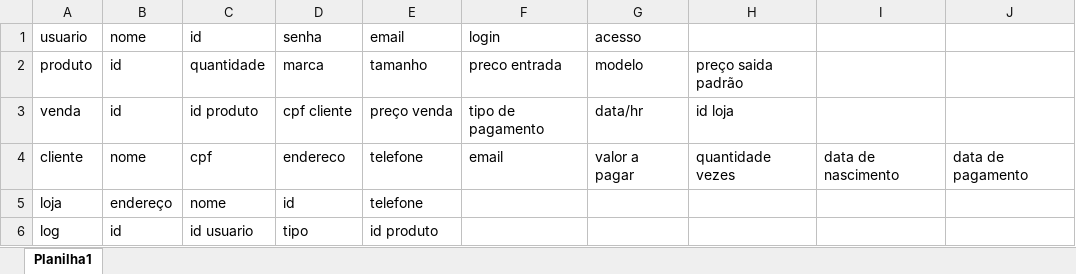
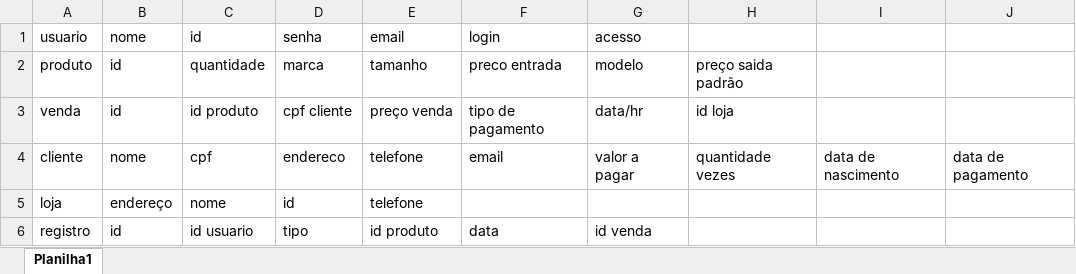
Before and after one commit to cleybsoncardoso/BroCode, an Excel workbook: Gestor de estoque/Banco de dados.xlsx, sheet Planilha1, drawn as a sheet; values as stored, in another font and other column widths than the file's, no borders; the diff names each change by its address in the sheet, - before the commit and + after, or states it on an @@ line.

Commit message:
tabelas:cliente venda loja produto registro

```diff
--- a/Gestor de estoque/Banco de dados.xlsx (sheet Planilha1)
+++ b/Gestor de estoque/Banco de dados.xlsx (sheet Planilha1)
-A6: log
+A6: registro
-F6: (empty)
+F6: data
-G6: (empty)
+G6: id venda
```
Also changed, not shown: 7 other files.
